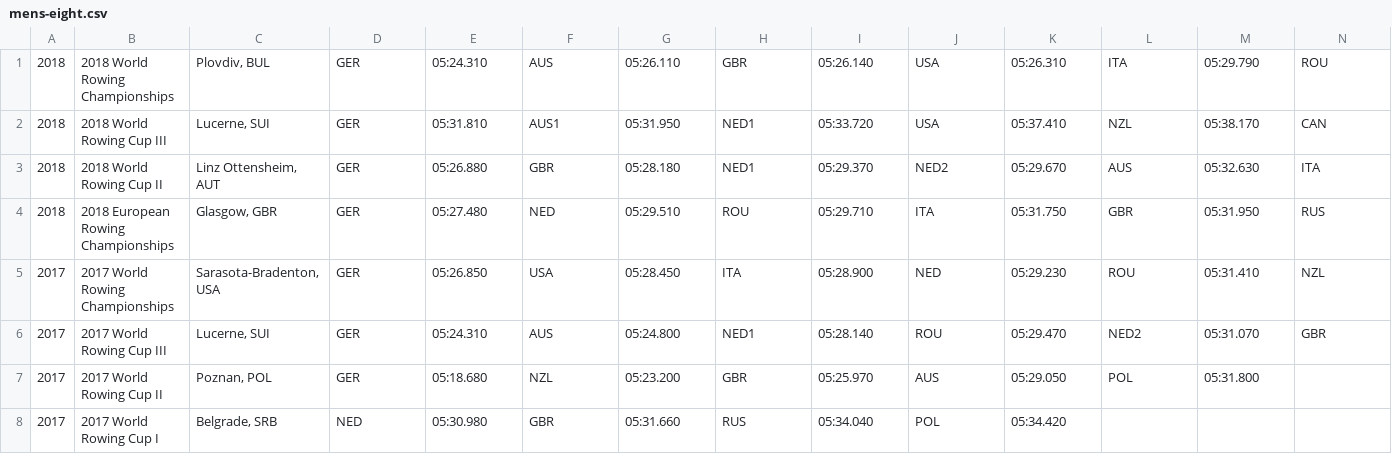
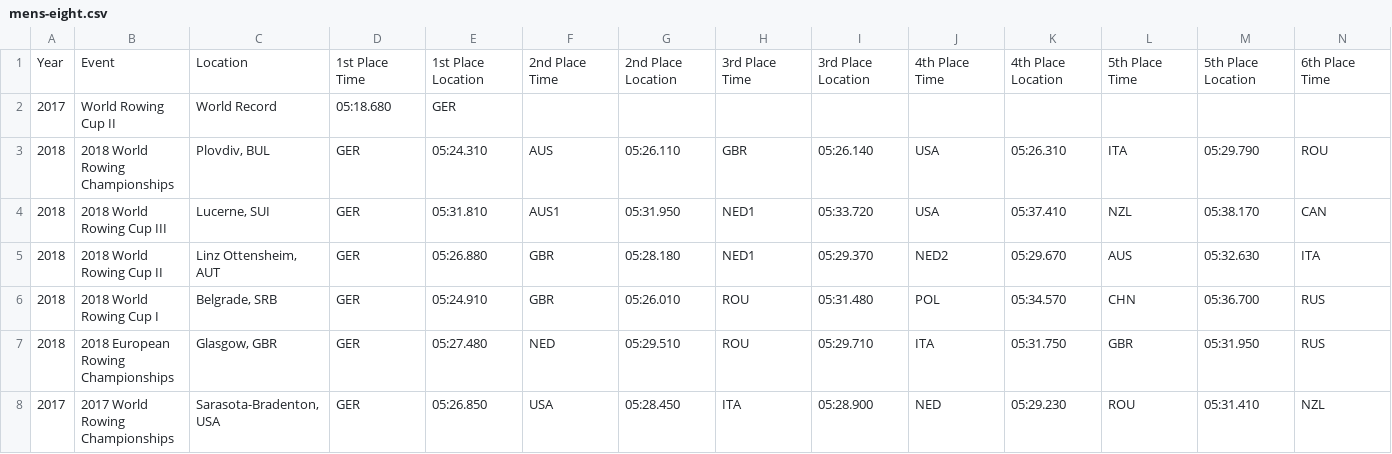
Before and after one commit to zdh5fe/WorldRowingData, a CSV file: datasets/mens-eight.csv, drawn as a sheet; only a part is shown; the shorter side is filled out with more unchanged rows; rows hold the shown columns only; the diff names each change by its address in the sheet, - before the commit and + after, or states it on an @@ line.

```diff
--- a/datasets/mens-eight.csv
+++ b/datasets/mens-eight.csv
+row 1: Year | Event | Location | 1st Place Time | 1st Place Location | 2nd Place Time | 2nd Place Location | 3rd Place Time | 3rd Place Location | 4th Place Time | 4th Place Location | 5th Place Time | 5th Place Location | 6th Place Time
+row 2: 2017 | World Rowing Cup II | World Record | 05:18.680 | GER
+row 6: 2018 | 2018 World Rowing Cup I | Belgrade, SRB | GER | 05:24.910 | GBR | 05:26.010 | ROU | 05:31.480 | POL | 05:34.570 | CHN | 05:36.700 | RUS
```
Also changed, not shown: datasets/lightweight-mens-pair.csv, datasets/lightweight-mens-quadruple-sculls.csv, 22 other files.
